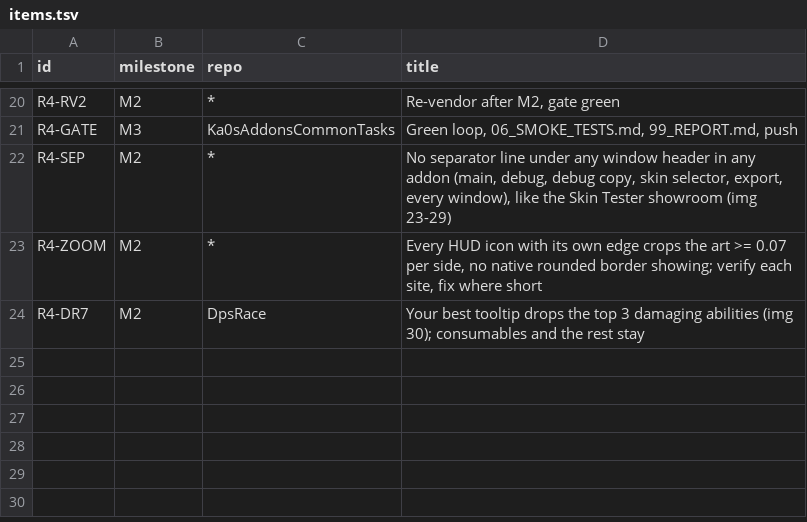
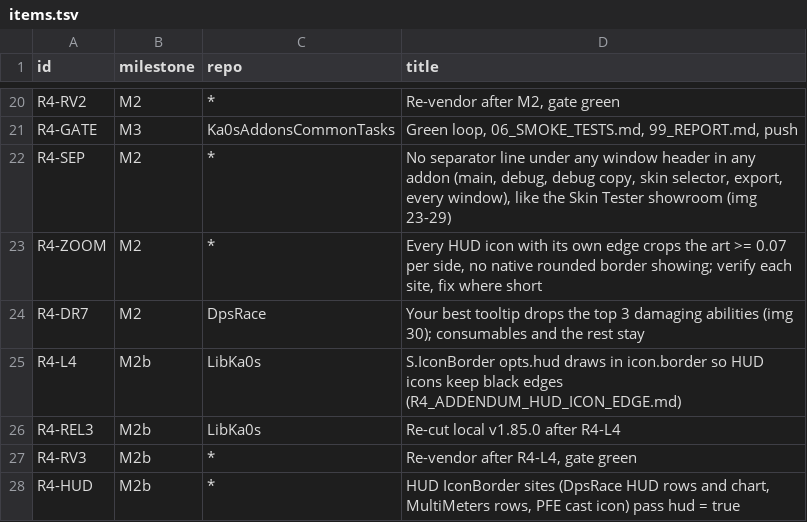
Before and after one commit to tusharsaxena/Ka0sAddonsCommonTasks, a TSV file: docs/2026-11-03-SMOKE_ROUND4/items.tsv, drawn as a sheet; only a part is shown, gaps mark what is left out.

```diff
--- a/docs/2026-11-03-SMOKE_ROUND4/items.tsv
+++ b/docs/2026-11-03-SMOKE_ROUND4/items.tsv
@@ -24 +24,5 @@ R4-ZOOM	M2	*	Every HUD icon with its own edge crops the art >= 0.07 per side, no
 R4-DR7	M2	DpsRace	Your best tooltip drops the top 3 damaging abilities (img 30); consumables and the rest stay
+R4-L4	M2b	LibKa0s	S.IconBorder opts.hud draws in icon.border so HUD icons keep black edges (R4_ADDENDUM_HUD_ICON_EDGE.md)
+R4-REL3	M2b	LibKa0s	Re-cut local v1.85.0 after R4-L4
+R4-RV3	M2b	*	Re-vendor after R4-L4, gate green
+R4-HUD	M2b	*	HUD IconBorder sites (DpsRace HUD rows and chart, MultiMeters rows, PFE cast icon) pass hud = true
```
Also changed, not shown: 1 other file.
